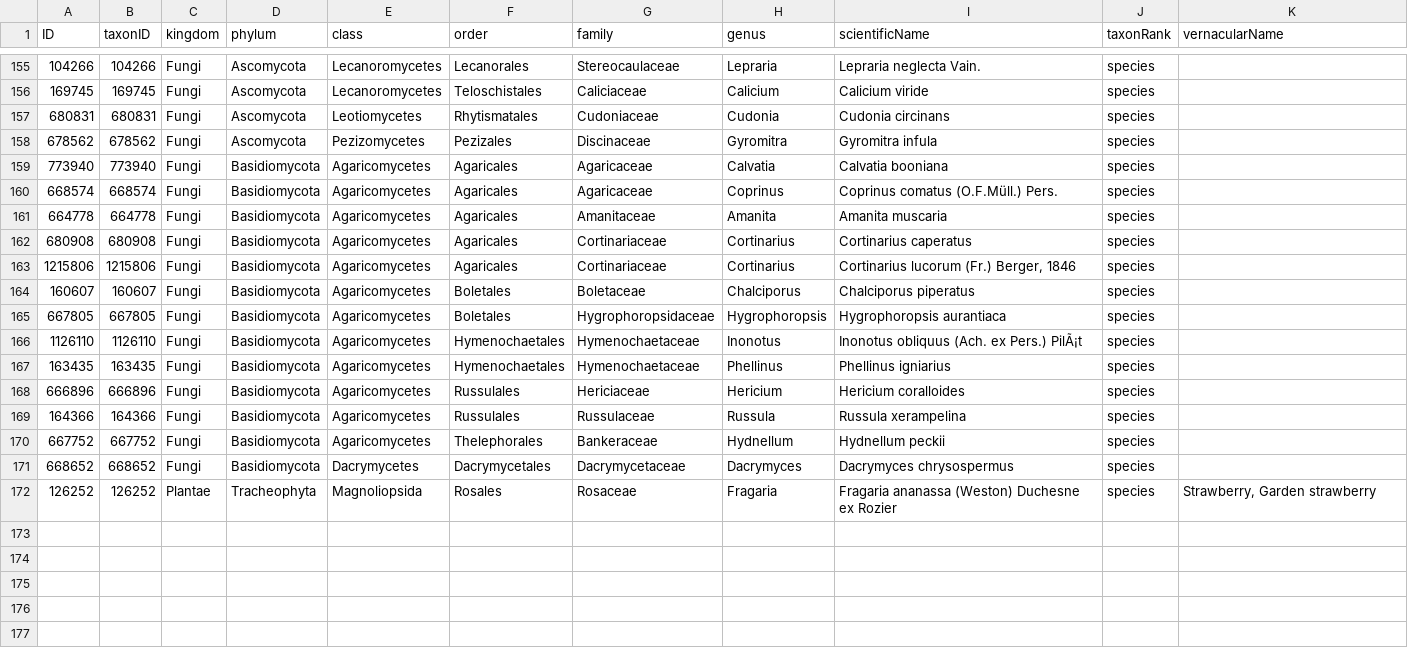
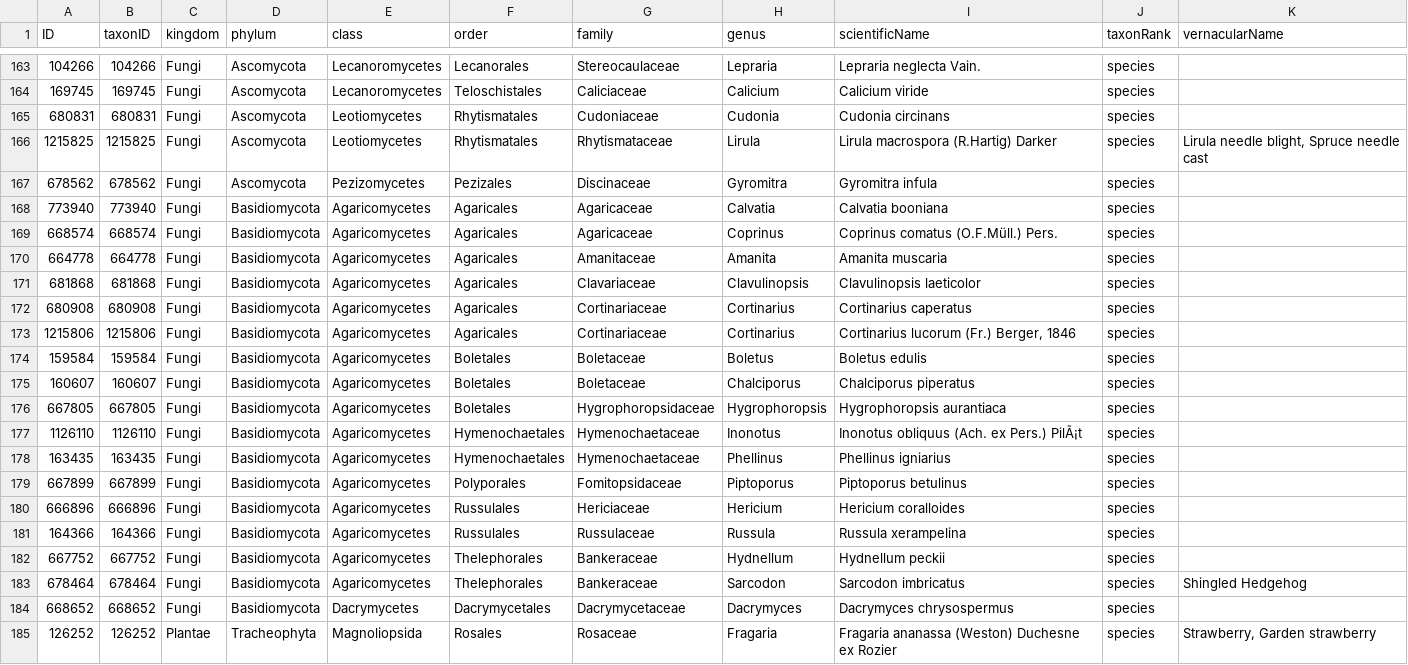
Before and after one commit to Kenai-NWR-bio/KenaiNWRspecies, a CSV file: data/raw_data/non_FWSpecies_data/taxonomy_fill-ins.csv, drawn as a sheet; only a part is shown, gaps mark what is left out; the diff covers the shown part only; the diff names each change by its address in the sheet, - before the commit and + after, or states it on an @@ line.

```diff
--- a/data/raw_data/non_FWSpecies_data/taxonomy_fill-ins.csv
+++ b/data/raw_data/non_FWSpecies_data/taxonomy_fill-ins.csv
+row 166: 1215825 | 1215825 | Fungi | Ascomycota | Leotiomycetes | Rhytismatales | Rhytismataceae | Lirula | Lirula macrospora (R.Hartig) Darker | species | Lirula needle blight, Spruce needle cast
+row 171: 681868 | 681868 | Fungi | Basidiomycota | Agaricomycetes | Agaricales | Clavariaceae | Clavulinopsis | Clavulinopsis laeticolor | species
+row 174: 159584 | 159584 | Fungi | Basidiomycota | Agaricomycetes | Boletales | Boletaceae | Boletus | Boletus edulis | species
+row 179: 667899 | 667899 | Fungi | Basidiomycota | Agaricomycetes | Polyporales | Fomitopsidaceae | Piptoporus | Piptoporus betulinus | species
+row 183: 678464 | 678464 | Fungi | Basidiomycota | Agaricomycetes | Thelephorales | Bankeraceae | Sarcodon | Sarcodon imbricatus | species | Shingled Hedgehog
```
Also changed, not shown: 8 added rows elsewhere in this file.
